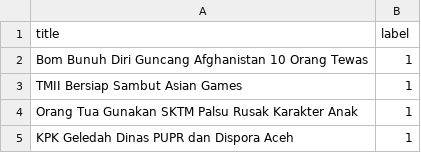
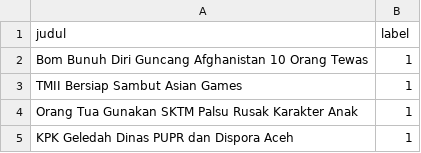
Before and after one commit to Sivi-Almanaf/Clickbait_Project, a CSV file: Data Analisis.csv, drawn as a sheet; only a part is shown.

Commit message:
Saya ganti title dengan judul

```diff
--- a/Data Analisis.csv
+++ b/Data Analisis.csv
@@ -1,2 +1,2 @@
-title,label
+judul,label
 Bom Bunuh Diri Guncang Afghanistan 10 Orang Tewas,1
```
